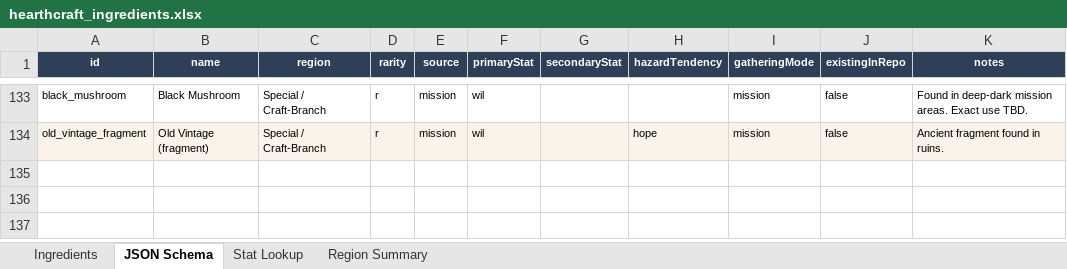
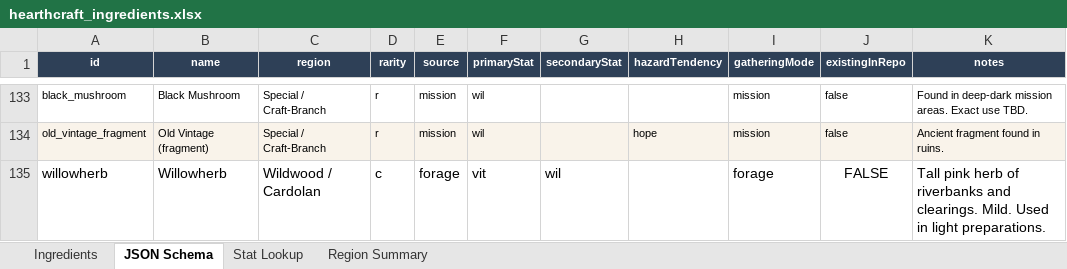
Before and after one commit to liquidcode7/HearthCraft, an Excel workbook: tools/data/hearthcraft_ingredients.xlsx, sheet JSON Schema, drawn as a sheet; only a part is shown, gaps mark what is left out; values as stored, in another font and other column widths than the file's, no borders; charts and pictures not drawn; the diff names each change by its address in the sheet, - before the commit and + after, or states it on an @@ line.

```diff
--- a/tools/data/hearthcraft_ingredients.xlsx (sheet JSON Schema)
+++ b/tools/data/hearthcraft_ingredients.xlsx (sheet JSON Schema)
+row 135: willowherb | Willowherb | Wildwood / Cardolan | c | forage | vit | wil |  | forage | FALSE | Tall pink herb of riverbanks and clearings. Mild. Used in light preparations.
```
Also changed, not shown: sheet Region Summary, sheet Stat Lookup, charts or pictures, tools/data/hearthcraft_food_master.xlsx, 2 other files.
